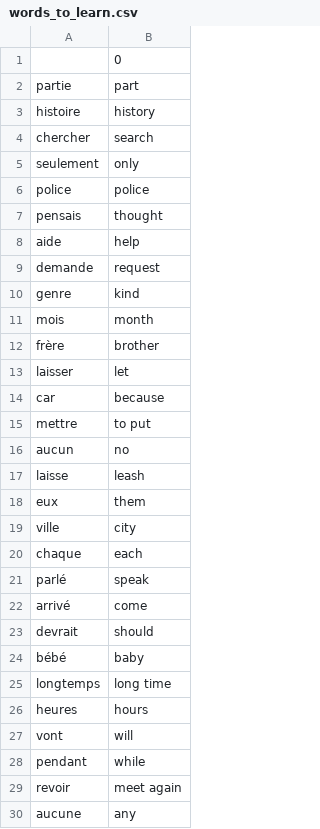
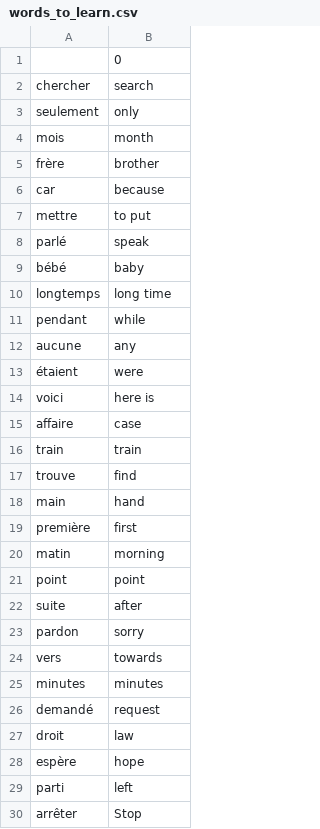
Before and after one commit to oscarsolis3301/100DaysOfCode, a CSV file: Day 31/data/words_to_learn.csv, drawn as a sheet; only a part is shown; the shorter side is filled out with more unchanged rows; the diff covers the shown part only; the diff names each change by its address in the sheet, - before the commit and + after, or states it on an @@ line.

```diff
--- a/Day 31/data/words_to_learn.csv
+++ b/Day 31/data/words_to_learn.csv
-row 2: partie | part
-row 3: histoire | history
-row 6: police | police
-row 7: pensais | thought
-row 8: aide | help
-row 9: demande | request
-row 10: genre | kind
-row 13: laisser | let
-row 16: aucun | no
-row 17: laisse | leash
-row 18: eux | them
-row 19: ville | city
-row 20: chaque | each
-row 22: arrivé | come
-row 23: devrait | should
-row 26: heures | hours
-row 27: vont | will
-row 29: revoir | meet again
```
Also changed, not shown: 51 removed rows elsewhere in this file, 1 other file.
